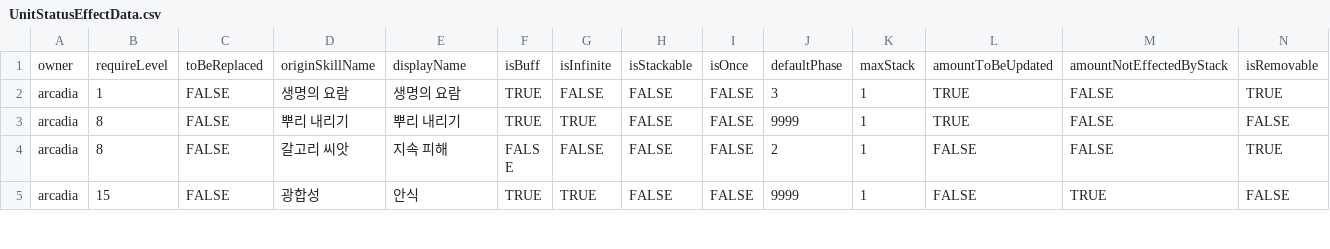
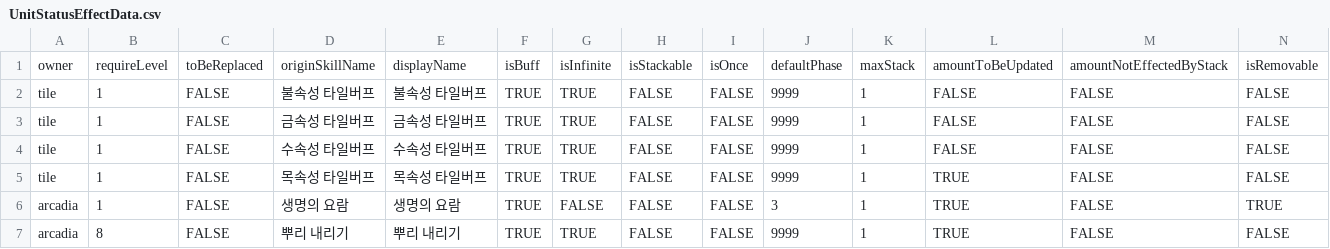
Before and after one commit to GGGC2/Epic_monad, a CSV file: Assets/Resources/Data/UnitStatusEffectData.csv, drawn as a sheet; only a part is shown; the shorter side is filled out with more unchanged rows; rows hold the shown columns only; the diff names each change by its address in the sheet, - before the commit and + after, or states it on an @@ line.

Commit message:
타일버프 적용 구조 변경 및 목속성 타일버프 추가

```diff
--- a/Assets/Resources/Data/UnitStatusEffectData.csv
+++ b/Assets/Resources/Data/UnitStatusEffectData.csv
+row 2: tile | 1 | FALSE | 불속성 타일버프 | 불속성 타일버프 | TRUE | TRUE | FALSE | FALSE | 9999 | 1 | FALSE | FALSE | FALSE
+row 3: tile | 1 | FALSE | 금속성 타일버프 | 금속성 타일버프 | TRUE | TRUE | FALSE | FALSE | 9999 | 1 | FALSE | FALSE | FALSE
+row 4: tile | 1 | FALSE | 수속성 타일버프 | 수속성 타일버프 | TRUE | TRUE | FALSE | FALSE | 9999 | 1 | FALSE | FALSE | FALSE
+row 5: tile | 1 | FALSE | 목속성 타일버프 | 목속성 타일버프 | TRUE | TRUE | FALSE | FALSE | 9999 | 1 | TRUE | FALSE | FALSE
```
Also changed, not shown: 16 other files.
